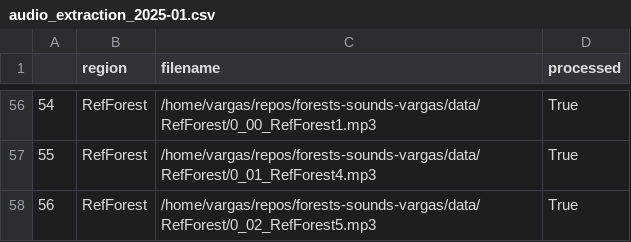
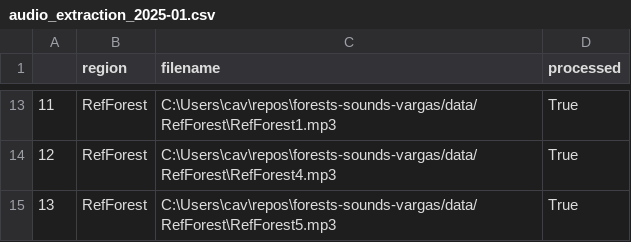
Before and after one commit to carlosvargas9103/soundforest, a CSV file: out/audio_extraction_2025-01.csv, drawn as a sheet; only a part is shown, gaps mark what is left out; addresses are those after the commit; the diff covers the shown part only; the diff names each change by its address in the sheet, - before the commit and + after, or states it on an @@ line.

```diff
--- a/out/audio_extraction_2025-01.csv
+++ b/out/audio_extraction_2025-01.csv
@@ column A renumbered from row 2 down @@
-C13 (filename): /home/vargas/repos/forests-sounds-vargas/data/RefForest/0_00_RefForest1.mp3
+C13 (filename): C:\Users\cav\repos\forests-sounds-vargas/data/RefForest\RefForest1.mp3
-C14 (filename): /home/vargas/repos/forests-sounds-vargas/data/RefForest/0_01_RefForest4.mp3
+C14 (filename): C:\Users\cav\repos\forests-sounds-vargas/data/RefForest\RefForest4.mp3
-C15 (filename): /home/vargas/repos/forests-sounds-vargas/data/RefForest/0_02_RefForest5.mp3
+C15 (filename): C:\Users\cav\repos\forests-sounds-vargas/data/RefForest\RefForest5.mp3
```
Also changed, not shown: 43 removed rows and 11 edited cells elsewhere in this file, 30 other files.
